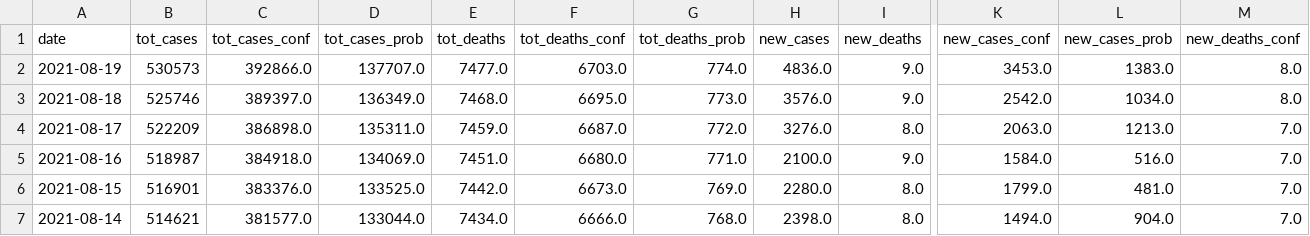
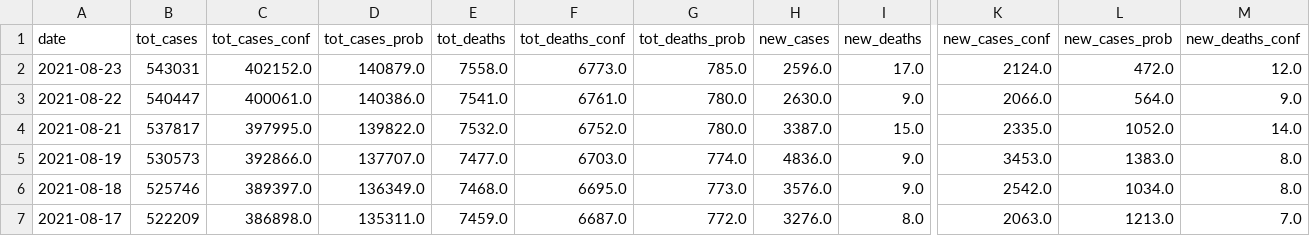
Before and after one commit to Suhailhassanbhat/Covid_Data_Scraper, a CSV file: data/master_cases_deaths.csv, drawn as a sheet; only a part is shown, gaps mark what is left out; the shorter side is filled out with more unchanged rows; rows hold the shown columns only; the diff names each change by its address in the sheet, - before the commit and + after, or states it on an @@ line.

```diff
--- a/data/master_cases_deaths.csv
+++ b/data/master_cases_deaths.csv
+row 2: 2021-08-23 | 543031 | 402152.0 | 140879.0 | 7558.0 | 6773.0 | 785.0 | 2596.0 | 17.0 | 2124.0 | 472.0 | 12.0
+row 3: 2021-08-22 | 540447 | 400061.0 | 140386.0 | 7541.0 | 6761.0 | 780.0 | 2630.0 | 9.0 | 2066.0 | 564.0 | 9.0
+row 4: 2021-08-21 | 537817 | 397995.0 | 139822.0 | 7532.0 | 6752.0 | 780.0 | 3387.0 | 15.0 | 2335.0 | 1052.0 | 14.0
```
Also changed, not shown: data/daily_report.csv, data/daily_testing.csv, 2 other files.
